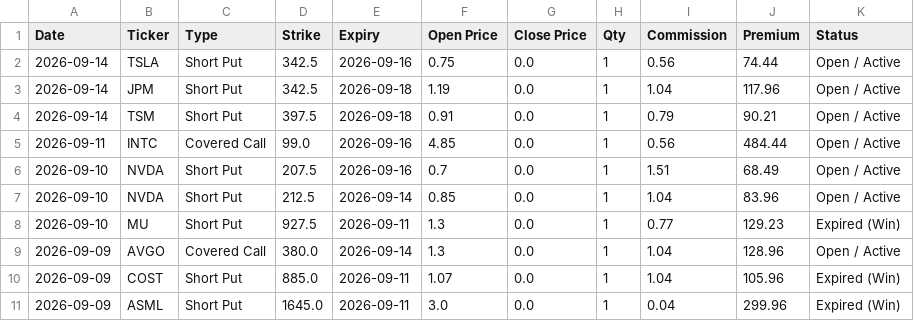
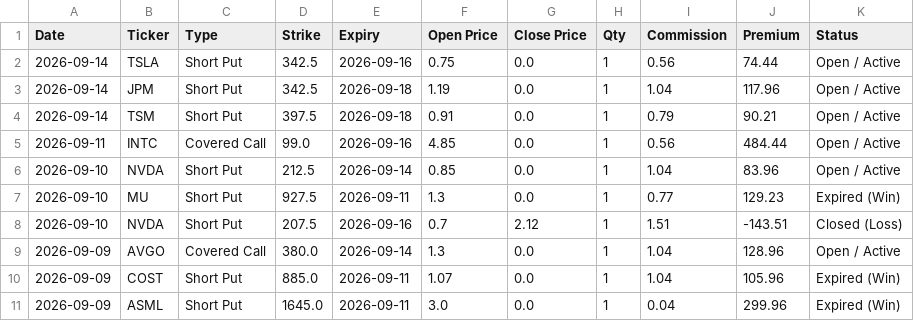
Before and after one commit to wongtszzz/lucky-lab, a CSV file: lucky_ledger.csv, drawn as a sheet; only a part is shown; removed rows and columns are numbered as before the commit, all else as after; the diff names each change by its address in the sheet, - before the commit and + after, or states it on an @@ line.

Commit message:
Ledger Auto-Sync: 2026-09-14 15:00:59

```diff
--- a/lucky_ledger.csv
+++ b/lucky_ledger.csv
-row 6: 2026-09-10 | NVDA | Short Put | 207.5 | 2026-09-16 | 0.7 | 0.0 | 1 | 1.51 | 68.49 | Open / Active
+row 8: 2026-09-10 | NVDA | Short Put | 207.5 | 2026-09-16 | 0.7 | 2.12 | 1 | 1.51 | -143.51 | Closed (Loss)
```
